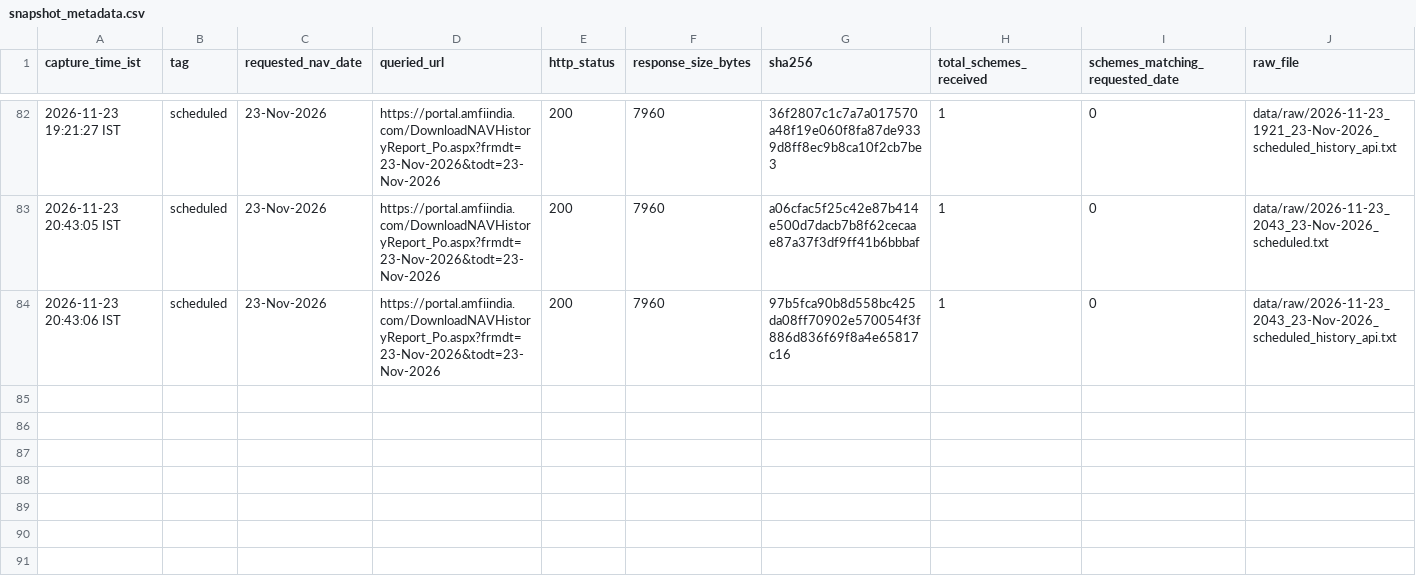
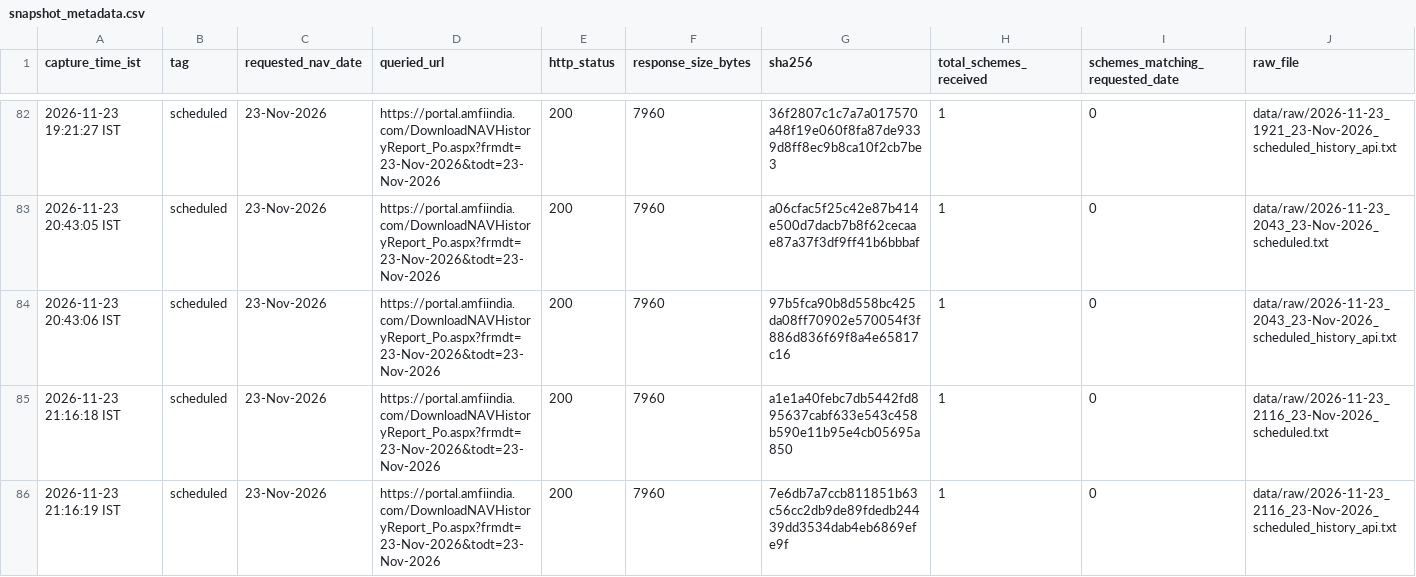
Before and after one commit to workchinmay/AMFI-NAV-MONITORING, a CSV file: data/snapshot_metadata.csv, drawn as a sheet; only a part is shown, gaps mark what is left out; rows hold the shown columns only; the diff names each change by its address in the sheet, - before the commit and + after, or states it on an @@ line.

```diff
--- a/data/snapshot_metadata.csv
+++ b/data/snapshot_metadata.csv
+row 85: 2026-11-23 21:16:18 IST | scheduled | 23-Nov-2026 | https://portal.amfiindia.com/DownloadNAVHistoryReport_Po.aspx?frmdt=23-Nov-2026&todt=23-Nov-2026 | 200 | 7960 | a1e1a40febc7db5442fd895637cabf633e543c458b590e11b95e4cb05695a850 | 1 | 0 | data/raw/2026-11-23_2116_23-Nov-2026_scheduled.txt
+row 86: 2026-11-23 21:16:19 IST | scheduled | 23-Nov-2026 | https://portal.amfiindia.com/DownloadNAVHistoryReport_Po.aspx?frmdt=23-Nov-2026&todt=23-Nov-2026 | 200 | 7960 | 7e6db7a7ccb811851b63c56cc2db9de89fdedb24439dd3534dab4eb6869efe9f | 1 | 0 | data/raw/2026-11-23_2116_23-Nov-2026_scheduled_history_api.txt
```
Also changed, not shown: 4 other files.
